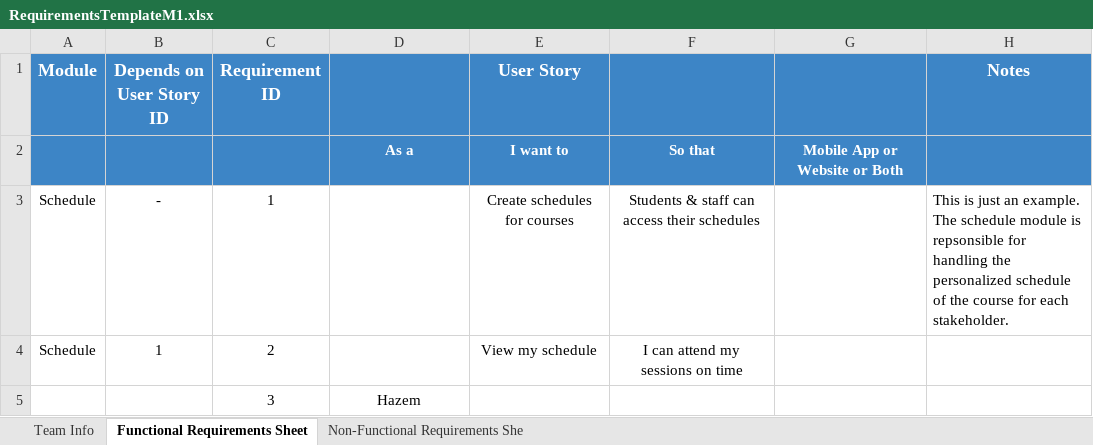
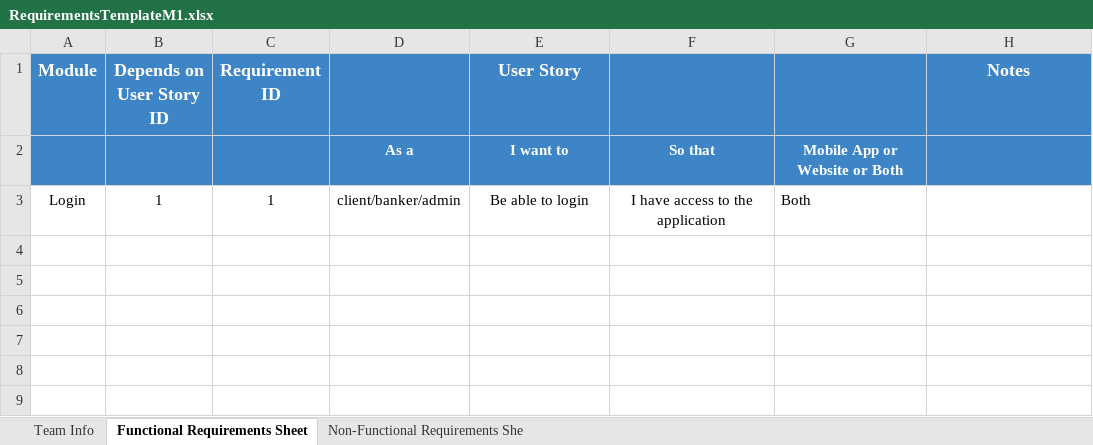
Before and after one commit to Ashez6/ashez, an Excel workbook: RequirementsTemplateM1.xlsx, sheet Functional Requirements Sheet, drawn as a sheet; values as stored, in another font and other column widths than the file's, no borders; removed rows and columns are numbered as before the commit, all else as after; the diff names each change by its address in the sheet, - before the commit and + after, or states it on an @@ line.

Commit message:
Added team info in the excel sheet

```diff
--- a/RequirementsTemplateM1.xlsx (sheet Functional Requirements Sheet)
+++ b/RequirementsTemplateM1.xlsx (sheet Functional Requirements Sheet)
-row 3: Schedule | - | 1 |  | Create schedules for courses | Students & staff can access their schedules |  | This is just an example. The schedule module is repsonsible for handling the personalized schedule of the course for each stakeholder.
-row 4: Schedule | 1 | 2 |  | View my schedule | I can attend my sessions on time
-row 5:  |  | 3 | Hazem
+row 3: Login | 1 | 1 | client/banker/admin | Be able to login | I have access to the application | Both
```
Also changed, not shown: sheet Team Info.
